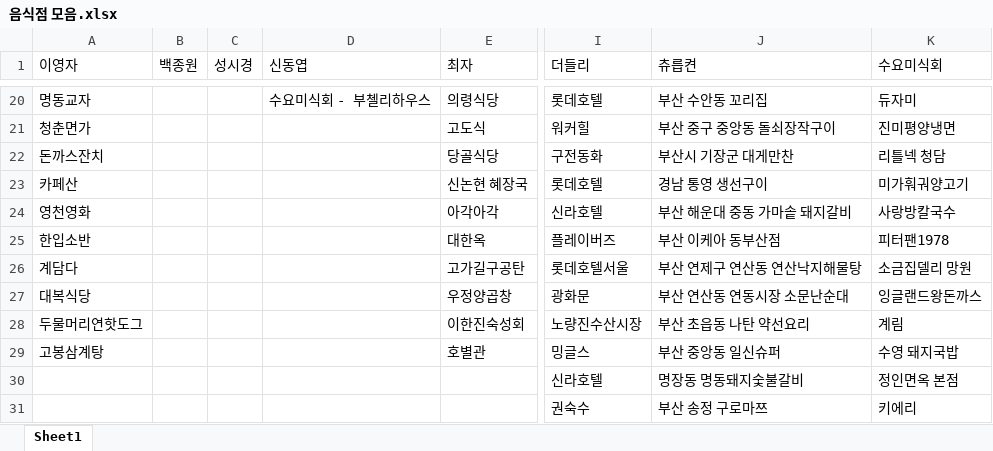
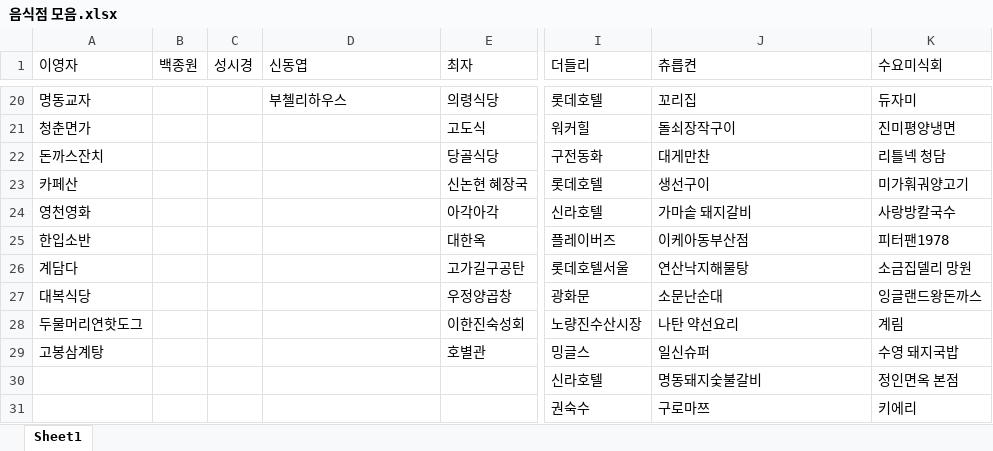
Before and after one commit to moonheee/restaurant-for-media, an Excel workbook: output/음식점 모음.xlsx, sheet Sheet1, drawn as a sheet; only a part is shown, gaps mark what is left out; values as stored, in another font and other column widths than the file's, no borders; the diff covers the shown part only; the diff names each change by its address in the sheet, - before the commit and + after, or states it on an @@ line.

```diff
--- a/output/음식점 모음.xlsx (sheet Sheet1)
+++ b/output/음식점 모음.xlsx (sheet Sheet1)
-D20 (신동엽): 수요미식회 - 부첼리하우스
+D20 (신동엽): 부첼리하우스
-J20 (츄릅켠): 부산 수안동 꼬리집
+J20 (츄릅켠): 꼬리집
-J21 (츄릅켠): 부산 중구 중앙동 돌쇠장작구이
+J21 (츄릅켠): 돌쇠장작구이
-J22 (츄릅켠): 부산시 기장군 대게만찬
+J22 (츄릅켠): 대게만찬
-J23 (츄릅켠): 경남 통영 생선구이
+J23 (츄릅켠): 생선구이
-J24 (츄릅켠): 부산 해운대 중동 가마솥 돼지갈비
+J24 (츄릅켠): 가마솥 돼지갈비
-J25 (츄릅켠): 부산 이케아 동부산점
+J25 (츄릅켠): 이케아동부산점
-J26 (츄릅켠): 부산 연제구 연산동 연산낙지해물탕
+J26 (츄릅켠): 연산낙지해물탕
-J27 (츄릅켠): 부산 연산동 연동시장 소문난순대
+J27 (츄릅켠): 소문난순대
-J28 (츄릅켠): 부산 초읍동 나탄 약선요리
+J28 (츄릅켠): 나탄 약선요리
-J29 (츄릅켠): 부산 중앙동 일신슈퍼
+J29 (츄릅켠): 일신슈퍼
-J30 (츄릅켠): 명장동 명동돼지숯불갈비
+J30 (츄릅켠): 명동돼지숯불갈비
-J31 (츄릅켠): 부산 송정 구로마쯔
+J31 (츄릅켠): 구로마쯔
```
Also changed, not shown: 31 edited cells elsewhere in this sheet, 2 other files.
